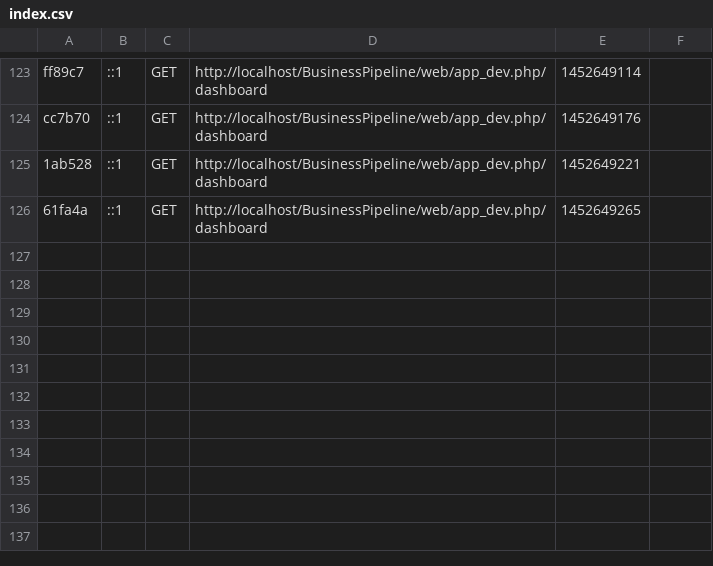
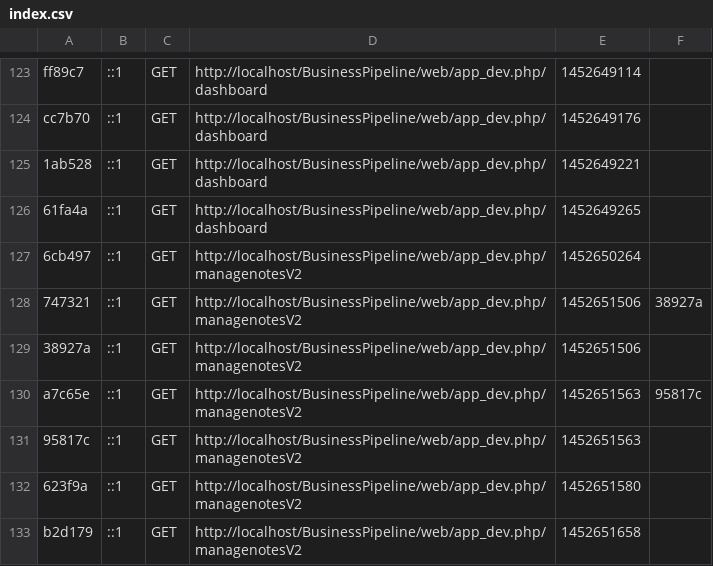
Before and after one commit to sirojan24/BusinessPipeline, a CSV file: app/cache/dev/profiler/index.csv, drawn as a sheet; only a part is shown, gaps mark what is left out; the diff names each change by its address in the sheet, - before the commit and + after, or states it on an @@ line.

Commit message:
Notes table added

```diff
--- a/app/cache/dev/profiler/index.csv
+++ b/app/cache/dev/profiler/index.csv
+row 127: 6cb497 | ::1 | GET | http://localhost/BusinessPipeline/web/app_dev.php/managenotesV2 | 1452650264
+row 128: 747321 | ::1 | GET | http://localhost/BusinessPipeline/web/app_dev.php/managenotesV2 | 1452651506 | 38927a
+row 129: 38927a | ::1 | GET | http://localhost/BusinessPipeline/web/app_dev.php/managenotesV2 | 1452651506
+row 130: a7c65e | ::1 | GET | http://localhost/BusinessPipeline/web/app_dev.php/managenotesV2 | 1452651563 | 95817c
+row 131: 95817c | ::1 | GET | http://localhost/BusinessPipeline/web/app_dev.php/managenotesV2 | 1452651563
+row 132: 623f9a | ::1 | GET | http://localhost/BusinessPipeline/web/app_dev.php/managenotesV2 | 1452651580
+row 133: b2d179 | ::1 | GET | http://localhost/BusinessPipeline/web/app_dev.php/managenotesV2 | 1452651658
```
Also changed, not shown: 17 other files.
